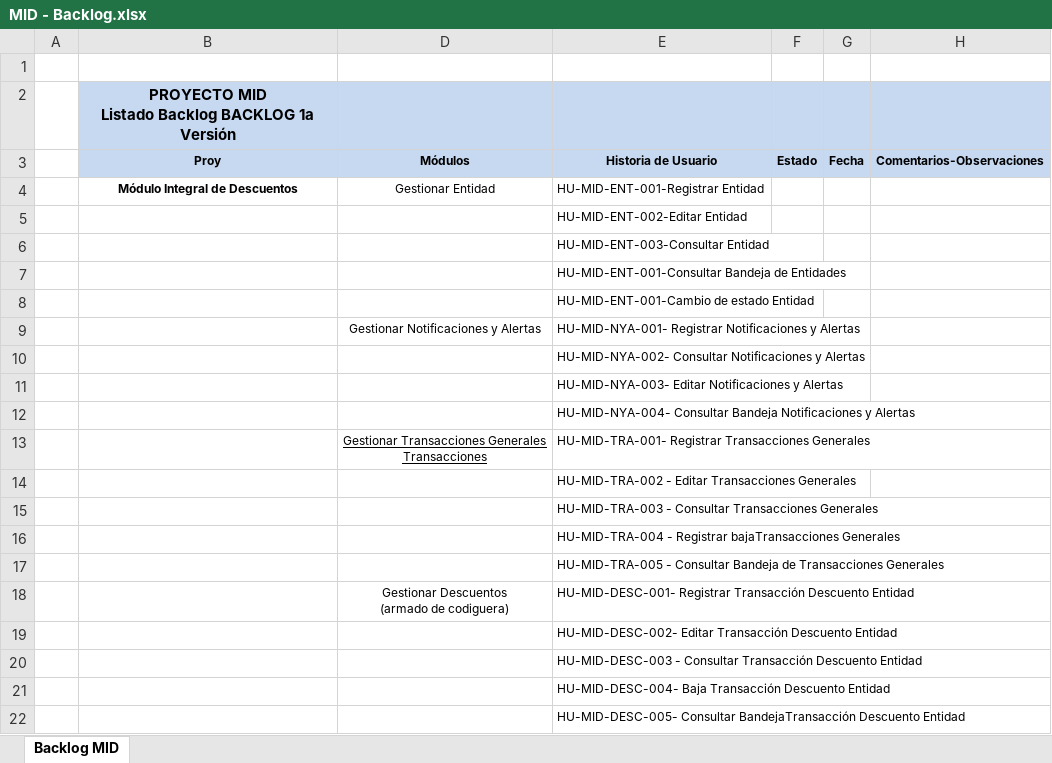
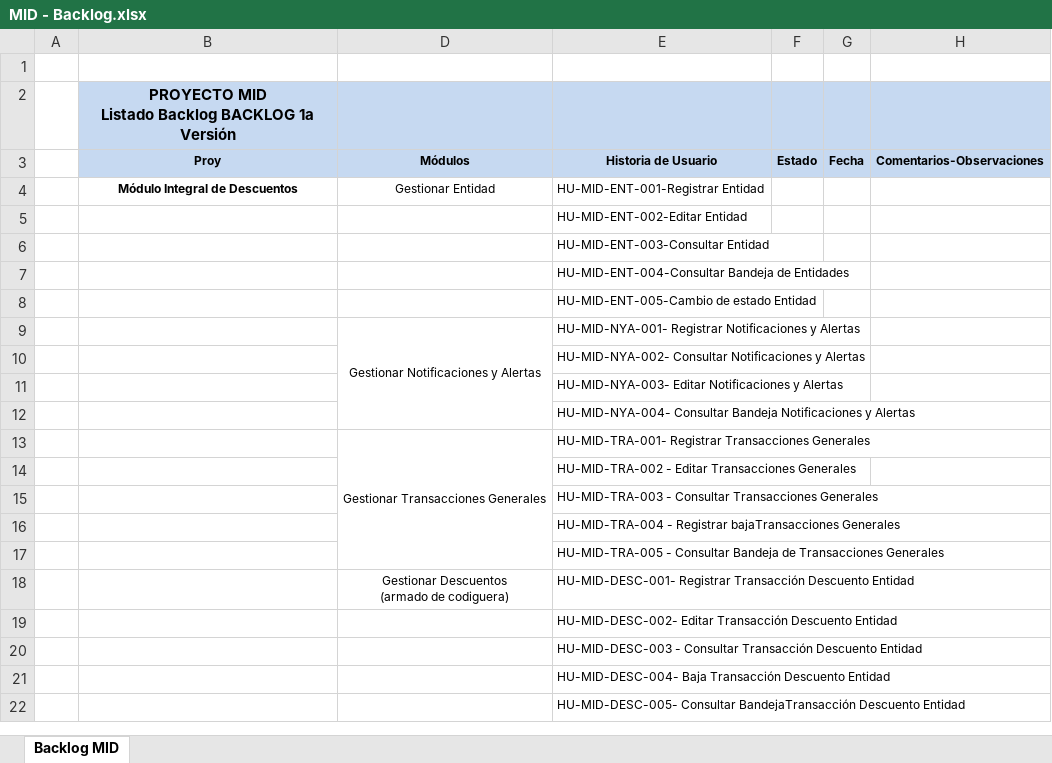
Before and after one commit to teretorres2/caja, an Excel workbook: 6- Ingenieria de producto/6.1 - Análisis/02- Backlog/MID - Backlog.xlsx, sheet Backlog MID, drawn as a sheet; only a part is shown; values as stored, in another font and other column widths than the file's, no borders; ↵ is a line break in a cell; the diff names each change by its address in the sheet, - before the commit and + after, or states it on an @@ line.

Commit message:
actualización de nombres HU según backlog

```diff
--- a/6- Ingenieria de producto/6.1 - Análisis/02- Backlog/MID - Backlog.xlsx (sheet Backlog MID)
+++ b/6- Ingenieria de producto/6.1 - Análisis/02- Backlog/MID - Backlog.xlsx (sheet Backlog MID)
-E7 (Historia de Usuario): HU-MID-ENT-001-Consultar Bandeja de Entidades
+E7 (Historia de Usuario): HU-MID-ENT-004-Consultar Bandeja de Entidades
-E8 (Historia de Usuario): HU-MID-ENT-001-Cambio de estado Entidad
+E8 (Historia de Usuario): HU-MID-ENT-005-Cambio de estado Entidad
+D9:D12 merged
-D13 (Módulos): Gestionar Transacciones Generales ↵ Transacciones
+D13 (Módulos): Gestionar Transacciones Generales
-D13 underline: on
+D13 underline: off
+D13:D17 merged
```
Also changed, not shown: 6 other files.
